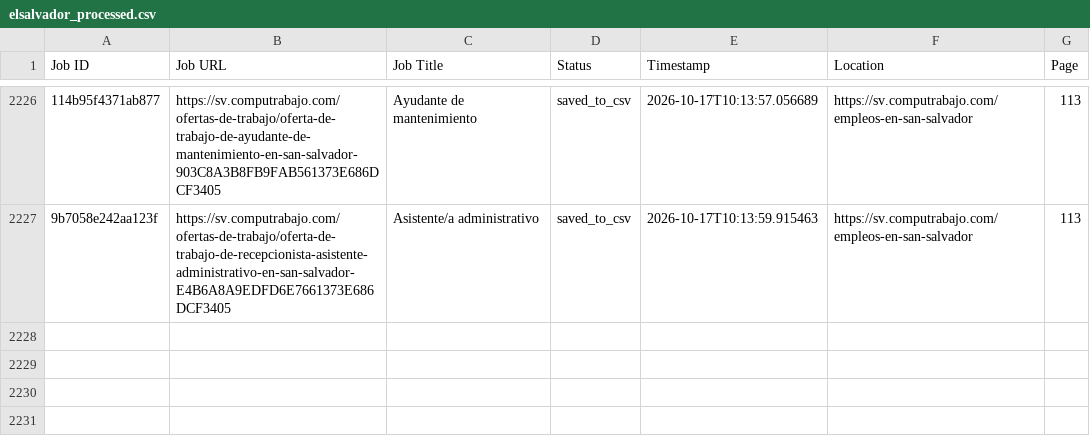
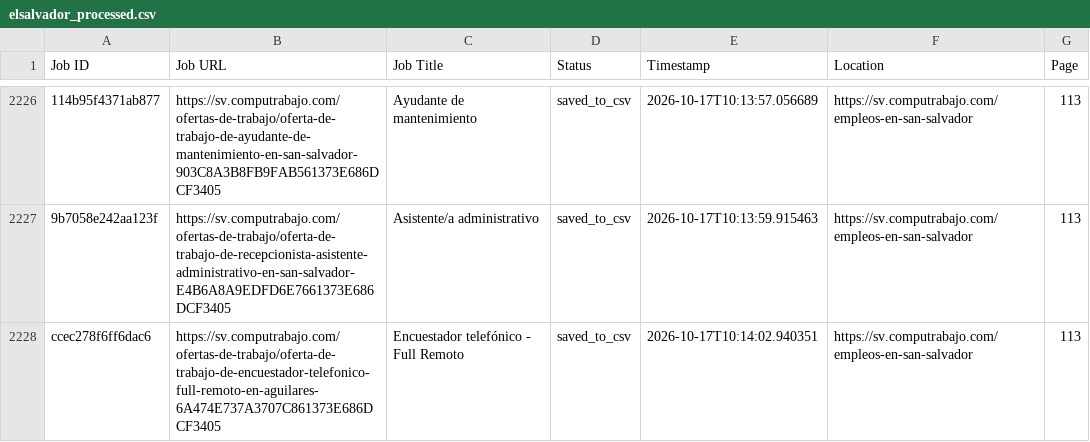
Before and after one commit to liliankason/computrabajo_elsalvador_scraper, a CSV file: elsalvador_processed.csv, drawn as a sheet; only a part is shown, gaps mark what is left out; the diff names each change by its address in the sheet, - before the commit and + after, or states it on an @@ line.

```diff
--- a/elsalvador_processed.csv
+++ b/elsalvador_processed.csv
+row 2228: ccec278f6ff6dac6 | https://sv.computrabajo.com/ofertas-de-trabajo/oferta-de-trabajo-de-encuestador-telefonico-full-remoto-en-aguilares-6A474E737A3707C861373E686DCF3405 | Encuestador telefónico - Full Remoto | saved_to_csv | 2026-10-17T10:14:02.940351 | https://sv.computrabajo.com/empleos-en-san-salvador | 113
```
Also changed, not shown: 2 other files.
